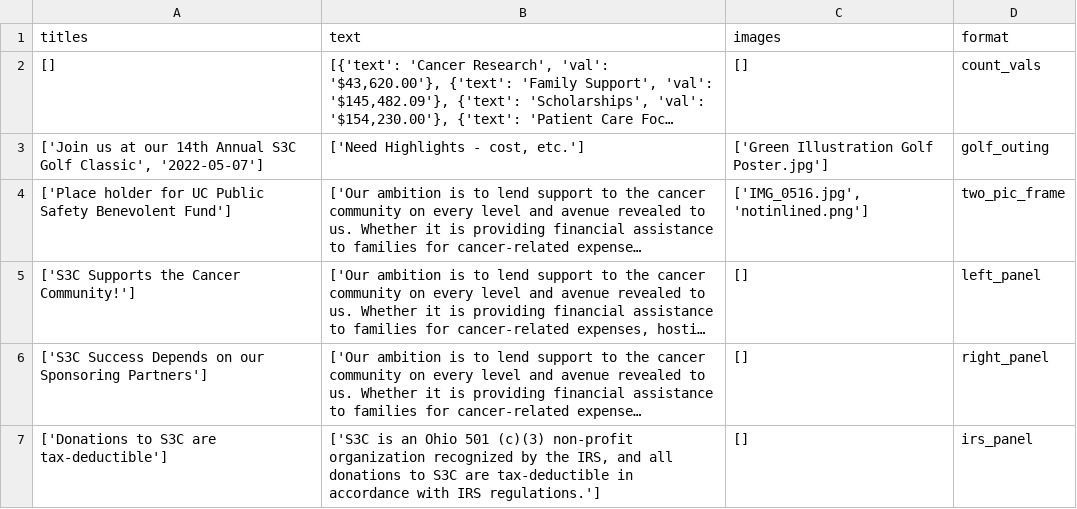
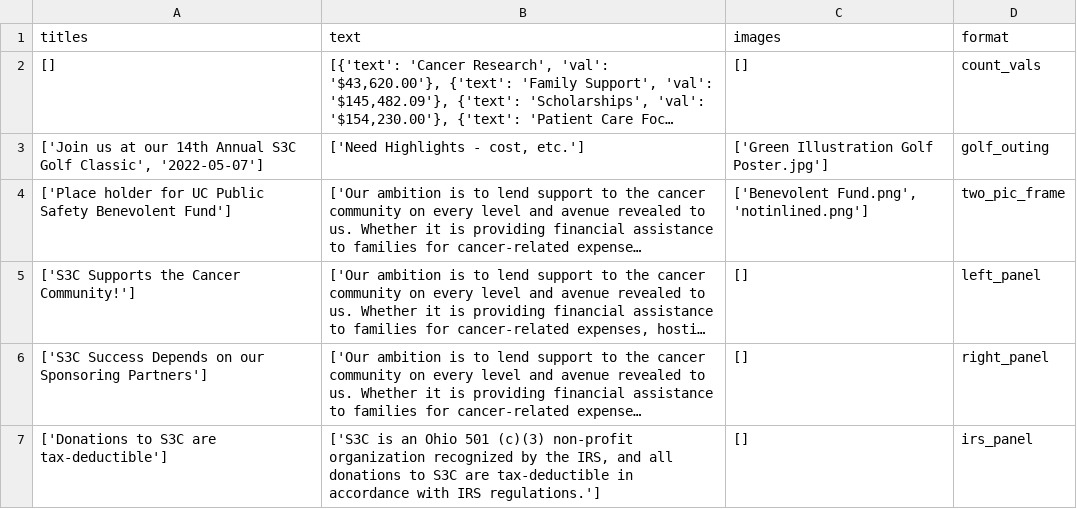
Before and after one commit to S3Cincinnati/s3cwebsite, a CSV file: media/static_page_data/home.csv, drawn as a sheet; long unchanged cells end in …; the diff names each change by its address in the sheet, - before the commit and + after, or states it on an @@ line.

Commit message:
Deploy new static files

```diff
--- a/media/static_page_data/home.csv
+++ b/media/static_page_data/home.csv
-C4 (images): ['IMG_0516.jpg', 'notinlined.png']
+C4 (images): ['Benevolent Fund.png', 'notinlined.png']
```
Also changed, not shown: 1 other file.
